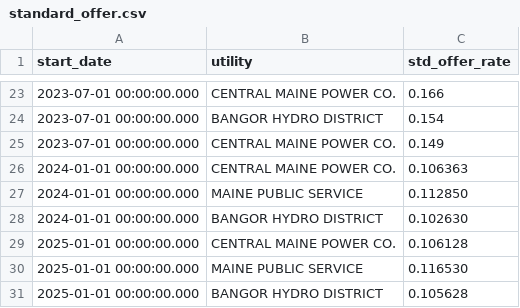
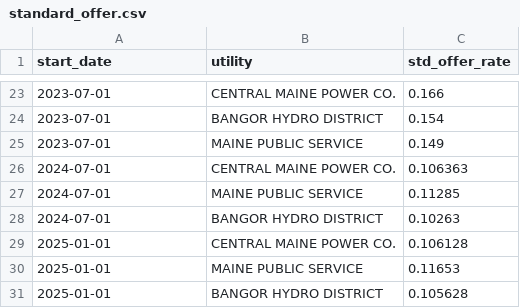
Before and after one commit to darrenfishell/retail-electricity, a CSV file: prepared_data/standard_offer.csv, drawn as a sheet; only a part is shown, gaps mark what is left out; the diff covers the shown part only.

Commit message:
Update standard offer source. Being queries to generate weighted standard offer average for comparison to annual retail electricity totals.

```diff
--- a/prepared_data/standard_offer.csv
+++ b/prepared_data/standard_offer.csv
@@ -23,9 +23,9 @@
-2023-07-01 00:00:00.000,CENTRAL MAINE POWER CO.,"0.166"
-2023-07-01 00:00:00.000,BANGOR HYDRO DISTRICT,"0.154"
-2023-07-01 00:00:00.000,CENTRAL MAINE POWER CO.,"0.149"
-2024-01-01 00:00:00.000,CENTRAL MAINE POWER CO.,"0.106363"
-2024-01-01 00:00:00.000,MAINE PUBLIC SERVICE,"0.112850"
-2024-01-01 00:00:00.000,BANGOR HYDRO DISTRICT,"0.102630"
-2025-01-01 00:00:00.000,CENTRAL MAINE POWER CO.,"0.106128"
-2025-01-01 00:00:00.000,MAINE PUBLIC SERVICE,"0.116530"
-2025-01-01 00:00:00.000,BANGOR HYDRO DISTRICT,"0.105628"
+2023-07-01,CENTRAL MAINE POWER CO.,0.166
+2023-07-01,BANGOR HYDRO DISTRICT,0.154
+2023-07-01,MAINE PUBLIC SERVICE,0.149
+2024-07-01,CENTRAL MAINE POWER CO.,0.106363
+2024-07-01,MAINE PUBLIC SERVICE,0.11285
+2024-07-01,BANGOR HYDRO DISTRICT,0.10263
+2025-01-01,CENTRAL MAINE POWER CO.,0.106128
+2025-01-01,MAINE PUBLIC SERVICE,0.11653
+2025-01-01,BANGOR HYDRO DISTRICT,0.105628
```
Also changed, not shown: 20 added rows, 20 removed rows and 1 edited cell elsewhere in this file, 3 other files.
